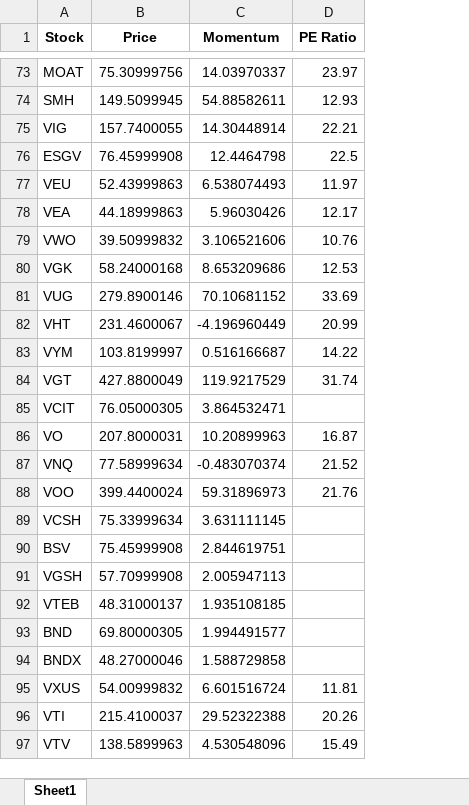
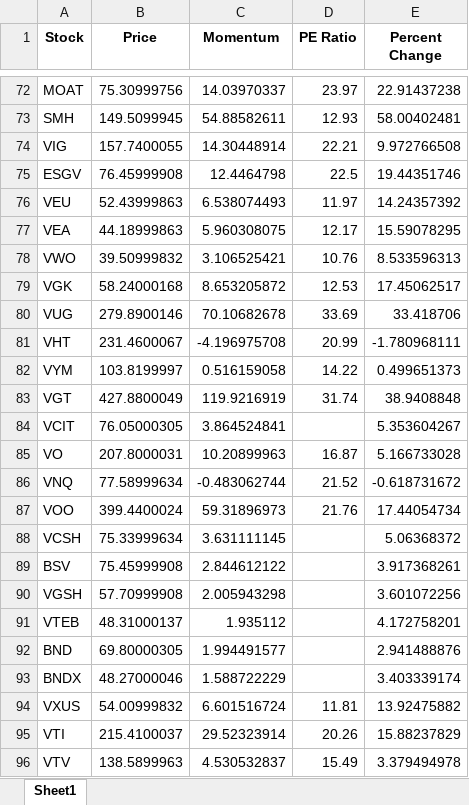
Before and after one commit to rishimody13/wharton2024investellectuals, an Excel workbook: stockdata.xlsx, sheet Sheet1, drawn as a sheet; only a part is shown, gaps mark what is left out; values as stored, in another font and other column widths than the file's, no borders; addresses are those after the commit; the diff covers the shown part only; the diff names each change by its address in the sheet, - before the commit and + after, or states it on an @@ line.

```diff
--- a/stockdata.xlsx (sheet Sheet1)
+++ b/stockdata.xlsx (sheet Sheet1)
+column E (Percent Change), rows 72-96: 22.91437238 | 58.00402481 | 9.972766508 | 19.44351746 | 14.24357392 | 15.59078295 | 8.533596313 | 17.45062517 | 33.418706 | -1.780968111 | 0.499651373 | 38.9408848 | 5.353604267 | 5.166733028 | -0.618731672 | 17.44054734 | 5.06368372 | 3.917368261 | 3.601072256 | 4.172758201 | 2.941488876 | 3.403339174 | 13.92475882 | 15.88237829 | 3.379494978
-C77 (Momentum): 5.96030426
+C77 (Momentum): 5.960308075
-C78 (Momentum): 3.106521606
+C78 (Momentum): 3.106525421
-C79 (Momentum): 8.653209686
+C79 (Momentum): 8.653205872
-C80 (Momentum): 70.10681152
+C80 (Momentum): 70.10682678
-C81 (Momentum): -4.196960449
+C81 (Momentum): -4.196975708
-C82 (Momentum): 0.516166687
+C82 (Momentum): 0.516159058
-C83 (Momentum): 119.9217529
+C83 (Momentum): 119.9216919
-C84 (Momentum): 3.864532471
+C84 (Momentum): 3.864524841
-C86 (Momentum): -0.483070374
+C86 (Momentum): -0.483062744
-C89 (Momentum): 2.844619751
+C89 (Momentum): 2.844612122
-C90 (Momentum): 2.005947113
+C90 (Momentum): 2.005943298
-C91 (Momentum): 1.935108185
+C91 (Momentum): 1.935112
-C93 (Momentum): 1.588729858
+C93 (Momentum): 1.588722229
-C95 (Momentum): 29.52322388
+C95 (Momentum): 29.52323914
-C96 (Momentum): 4.530548096
+C96 (Momentum): 4.530532837
```
Also changed, not shown: 1 removed row and 29 edited cells elsewhere in this sheet, 1 other file.
